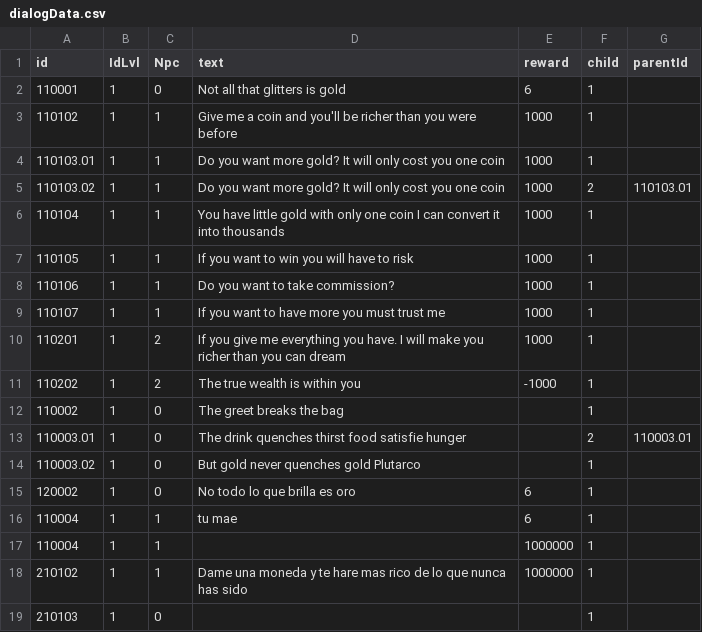
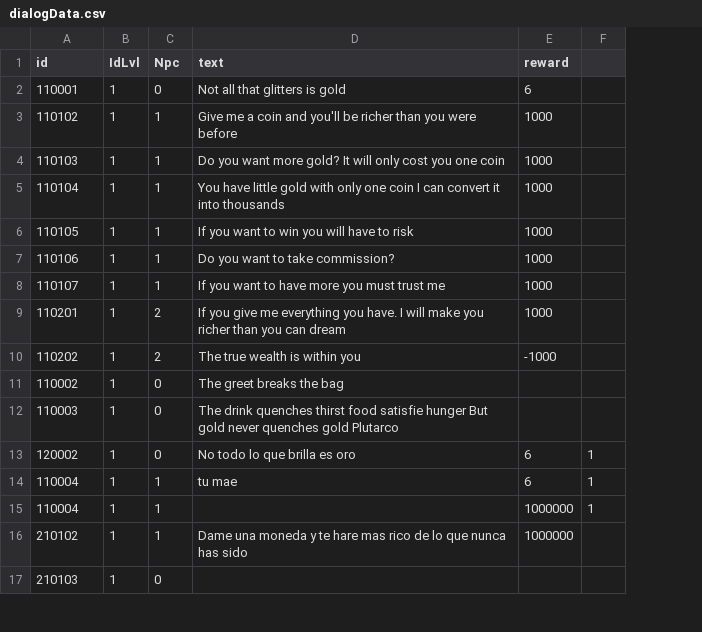
Before and after one commit to Jeinar92/ComunityGameJam2019, a CSV file: GameJam/Assets/Resources/dialogData.csv, drawn as a sheet; only a part is shown; removed rows and columns are numbered as before the commit, all else as after; the diff names each change by its address in the sheet, - before the commit and + after, or states it on an @@ line.

```diff
--- a/GameJam/Assets/Resources/dialogData.csv
+++ b/GameJam/Assets/Resources/dialogData.csv
-column F (child), rows 2-4: all 1; rows 6-13: 1 | 1 | 1 | 1 | 1 | 1 | 1 | 2; rows 15-19: all 1
-column G (parentId), row 13: 110003.01
+column F, rows 13-15: all 1
-A4 (id): 110103.01
+A4 (id): 110103
-row 5: 110103.02 | 1 | 1 | Do you want more gold? It will only cost you one coin | 1000 | 2 | 110103.01
-A12 (id): 110003.01
+A12 (id): 110003
-D12 (text): …satisfie hunger
+D12 (text): …satisfie hunger But gold never quenches gold Plutarco
-row 14: 110003.02 | 1 | 0 | But gold never quenches gold Plutarco |  | 1
```
Also changed, not shown: 10 other files.
